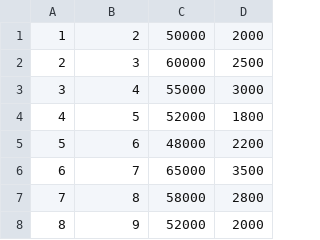
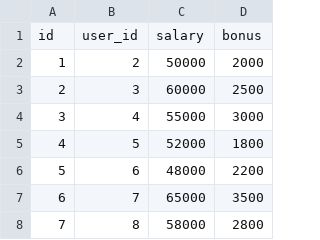
Before and after one commit to Iamdungx/enterprise-data-management, a CSV file: templates/data/salary_and_bonus.csv, drawn as a sheet; only a part is shown; the shorter side is filled out with more unchanged rows; the diff names each change by its address in the sheet, - before the commit and + after, or states it on an @@ line.

```diff
--- a/templates/data/salary_and_bonus.csv
+++ b/templates/data/salary_and_bonus.csv
+row 1: id | user_id | salary | bonus
```
Also changed, not shown: templates/data/performance_employee.csv, 7 other files.
